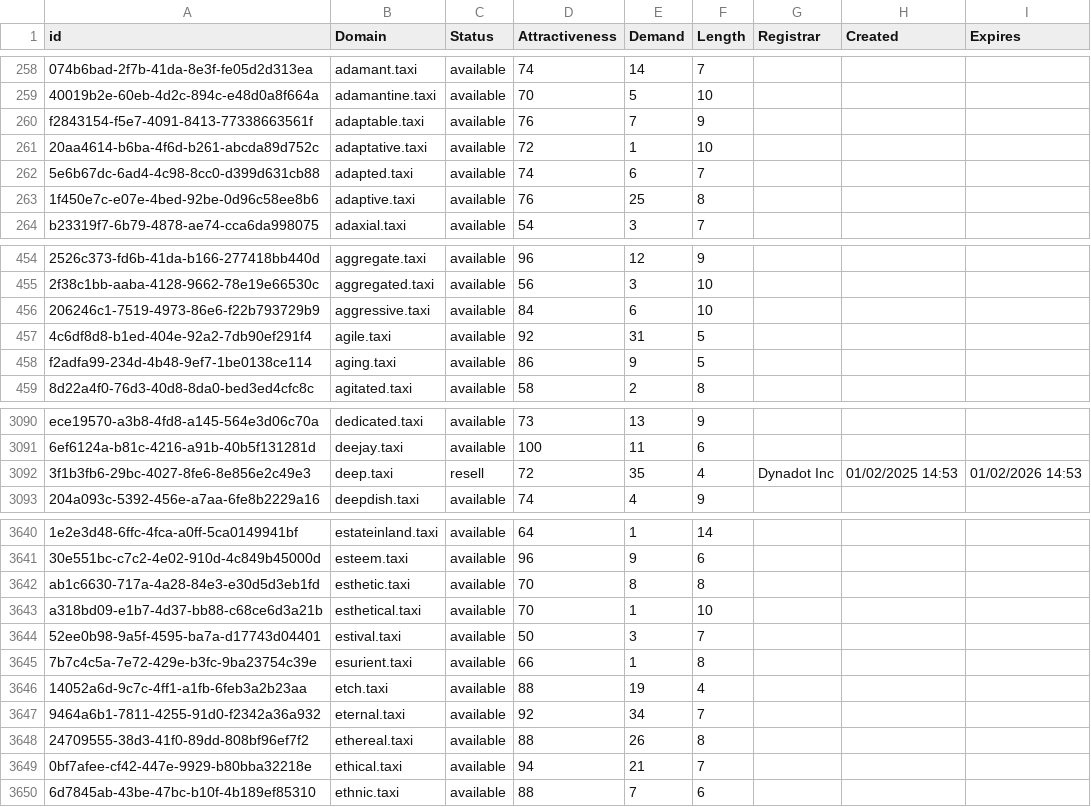
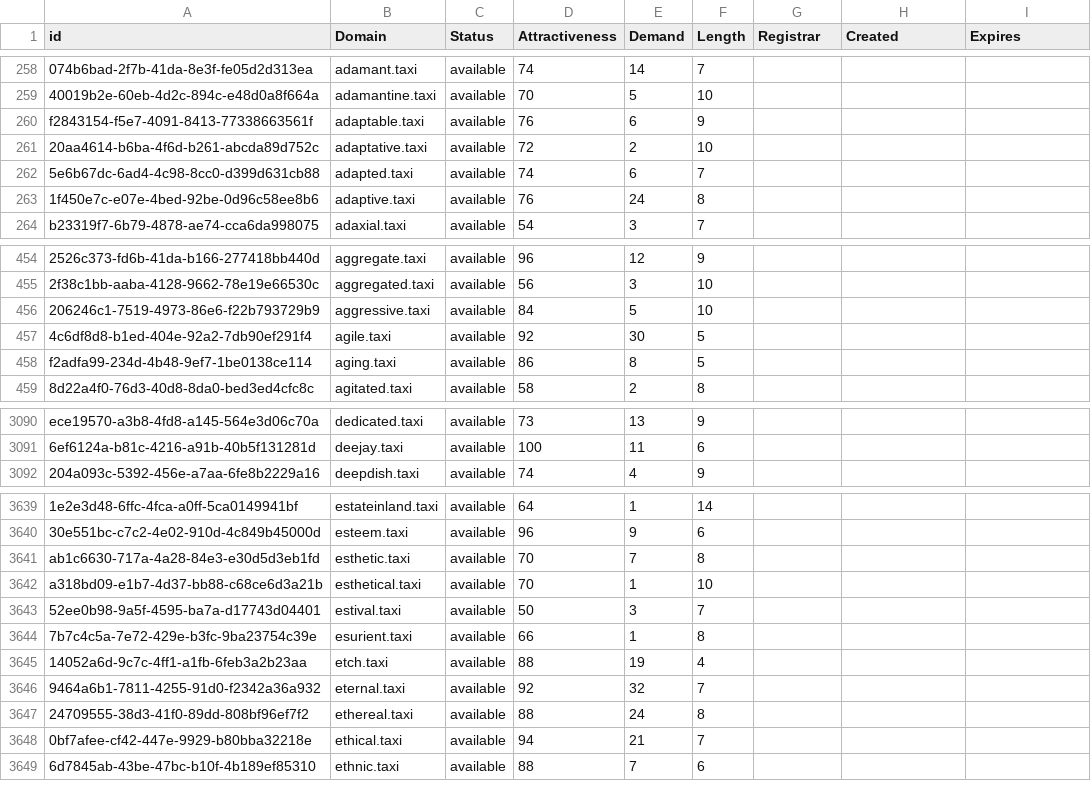
Before and after one commit to UniqueDomains/taxi-oneword-domains, a CSV file: taxi.csv, drawn as a sheet; only a part is shown, gaps mark what is left out; removed rows and columns are numbered as before the commit, all else as after; the diff covers the shown part only; the diff names each change by its address in the sheet, - before the commit and + after, or states it on an @@ line.

Commit message:
Domains update

```diff
--- a/taxi.csv
+++ b/taxi.csv
-E260 (Demand): 7
+E260 (Demand): 6
-E261 (Demand): 1
+E261 (Demand): 2
-E263 (Demand): 25
+E263 (Demand): 24
-E456 (Demand): 6
+E456 (Demand): 5
-E457 (Demand): 31
+E457 (Demand): 30
-E458 (Demand): 9
+E458 (Demand): 8
-row 3092: 3f1b3fb6-29bc-4027-8fe6-8e856e2c49e3 | deep.taxi | resell | 72 | 35 | 4 | Dynadot Inc | 01/02/2025 14:53 | 01/02/2026 14:53
-E3641 (Demand): 8
+E3641 (Demand): 7
-E3646 (Demand): 34
+E3646 (Demand): 32
-E3647 (Demand): 26
+E3647 (Demand): 24
```
Also changed, not shown: 73 edited cells elsewhere in this file, 2 other files.
